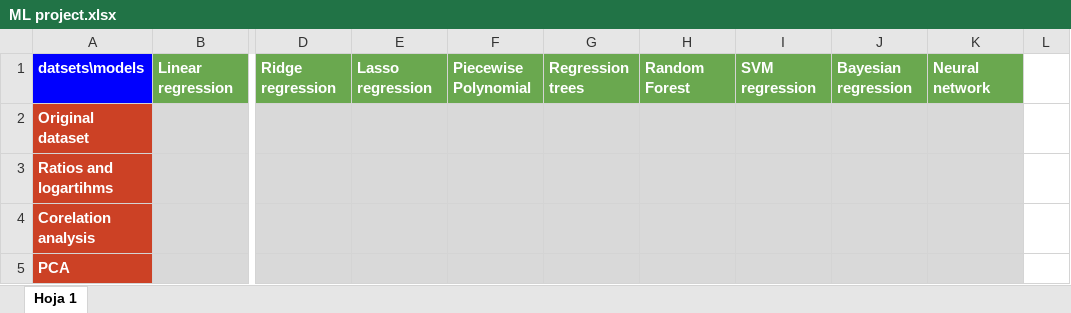
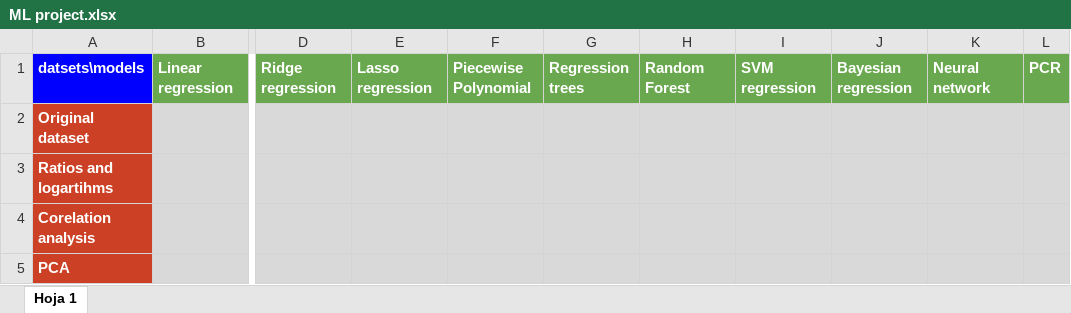
Before and after one commit to presmerats/House-price-prediction, an Excel workbook: Analysis Results/ML project.xlsx, sheet Hoja 1, drawn as a sheet; only a part is shown, gaps mark what is left out; values as stored, in another font and other column widths than the file's, no borders; charts and pictures not drawn; the diff names each change by its address in the sheet, - before the commit and + after, or states it on an @@ line.

```diff
--- a/Analysis Results/ML project.xlsx (sheet Hoja 1)
+++ b/Analysis Results/ML project.xlsx (sheet Hoja 1)
-L1: (empty)
+L1: PCR
-L1 fill: none
+L1 fill: #6AA84F
-L2:L5 fill: none
+L2:L5 fill: #D9D9D9
```
Also changed, not shown: charts or pictures, 3 other files.
